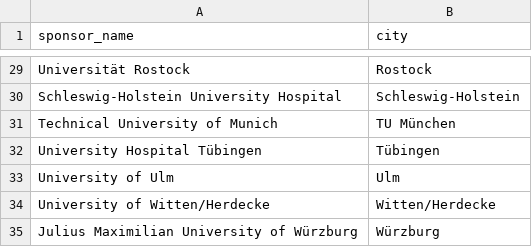
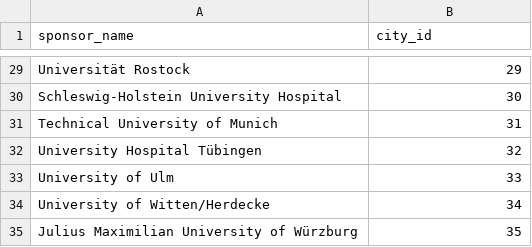
Before and after one commit to quest-bih/clinical-dashboard, a CSV file: prep/eutt-sponsors-of-interest.csv, drawn as a sheet; only a part is shown, gaps mark what is left out; the diff covers the shown part only; the diff names each change by its address in the sheet, - before the commit and + after, or states it on an @@ line.

```diff
--- a/prep/eutt-sponsors-of-interest.csv
+++ b/prep/eutt-sponsors-of-interest.csv
-B1: city
+B1: city_id
-B29 (city_id): Rostock
+B29 (city_id): 29
-B30 (city_id): Schleswig-Holstein
+B30 (city_id): 30
-B31 (city_id): TU München
+B31 (city_id): 31
-B32 (city_id): Tübingen
+B32 (city_id): 32
-B33 (city_id): Ulm
+B33 (city_id): 33
-B34 (city_id): Witten/Herdecke
+B34 (city_id): 34
-B35 (city_id): Würzburg
+B35 (city_id): 35
```
Also changed, not shown: 27 edited cells elsewhere in this file, 1 other file.
